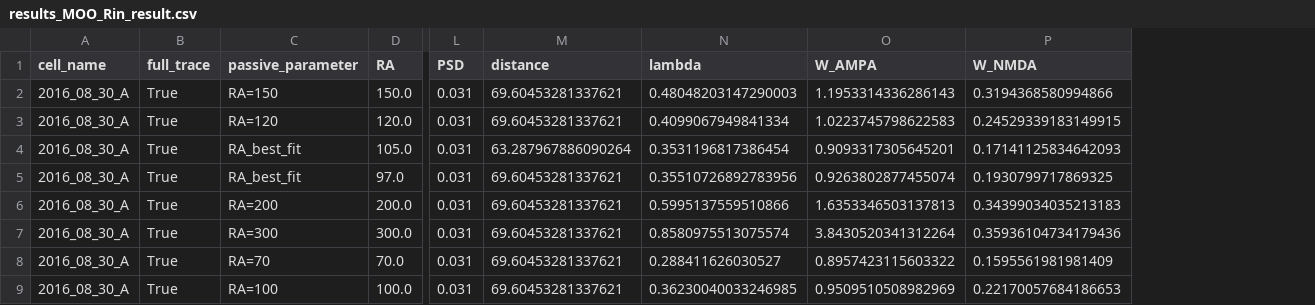
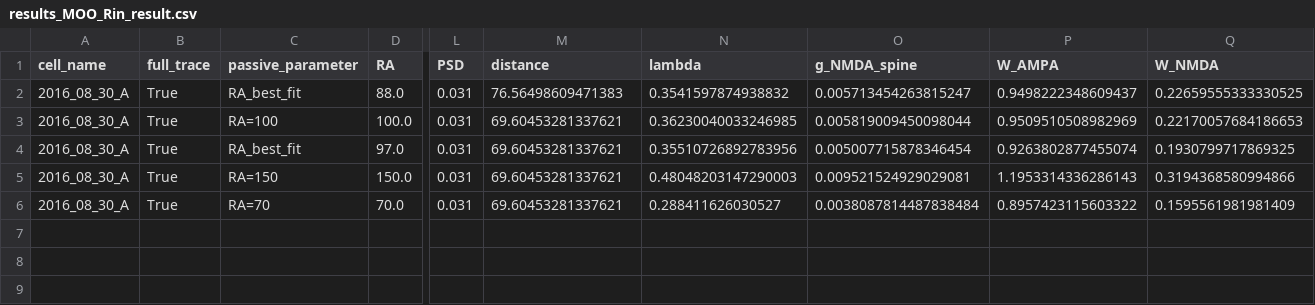
Before and after one commit to moriafrid/analysis_groger_cells, a CSV file: cells_initial_information/2016_08_30_A/results_MOO_Rin_result.csv, drawn as a sheet; only a part is shown, gaps mark what is left out; removed rows and columns are numbered as before the commit, all else as after; rows hold the shown columns only; the diff names each change by its address in the sheet, - before the commit and + after, or states it on an @@ line.

```diff
--- a/cells_initial_information/2016_08_30_A/results_MOO_Rin_result.csv
+++ b/cells_initial_information/2016_08_30_A/results_MOO_Rin_result.csv
+column O (g_NMDA_spine), rows 5-6: 0.009521524929029081 | 0.0038087814487838484
+row 2: 2016_08_30_A | True | RA_best_fit | 88.0 | 0.031 | 76.56498609471383 | 0.3541597874938832 | 0.005713454263815247 | 0.9498222348609437 | 0.22659555333330525
@@ row 9 moved to row 3: 2016_08_30_A @@
@@ row 5 moved to row 4: 2016_08_30_A @@
-row 3: 2016_08_30_A | True | RA=120 | 120.0 | 0.031 | 69.60453281337621 | 0.4099067949841334 | 1.0223745798622583 | 0.24529339183149915
-row 4: 2016_08_30_A | True | RA_best_fit | 105.0 | 0.031 | 63.287967886090264 | 0.3531196817386454 | 0.9093317305645201 | 0.17141125834642093
-row 6: 2016_08_30_A | True | RA=200 | 200.0 | 0.031 | 69.60453281337621 | 0.5995137559510866 | 1.6353346503137813 | 0.34399034035213183
-row 7: 2016_08_30_A | True | RA=300 | 300.0 | 0.031 | 69.60453281337621 | 0.8580975513075574 | 3.8430520341312264 | 0.35936104734179436
```
Also changed, not shown: cells_initial_information/2016_04_16_A/results_MOO_Rin_result.csv, cells_initial_information/2017_03_04_A_6-7/results_MOO_Rin_result.csv, 7 other files.
